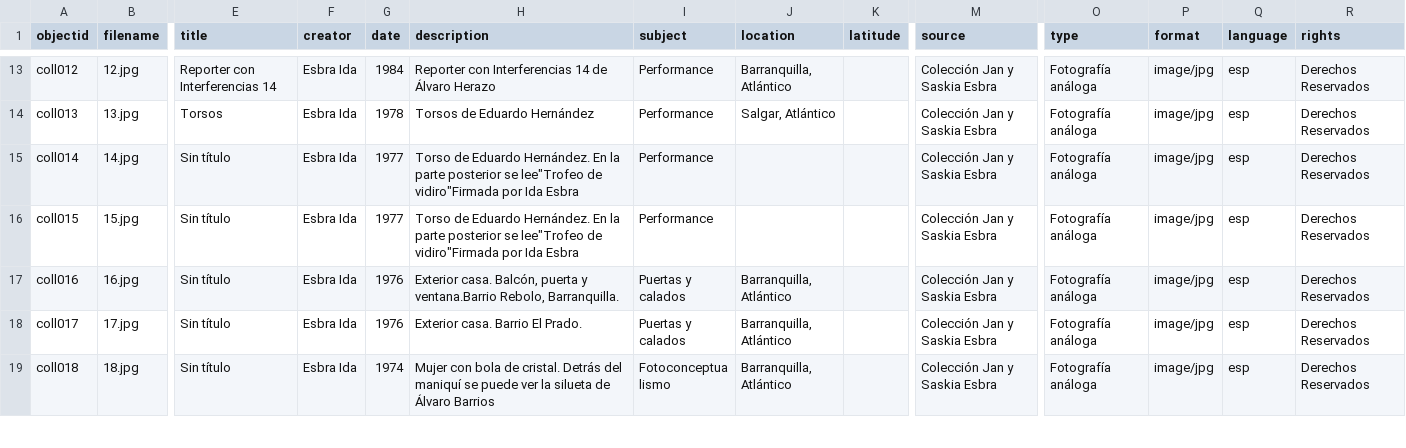
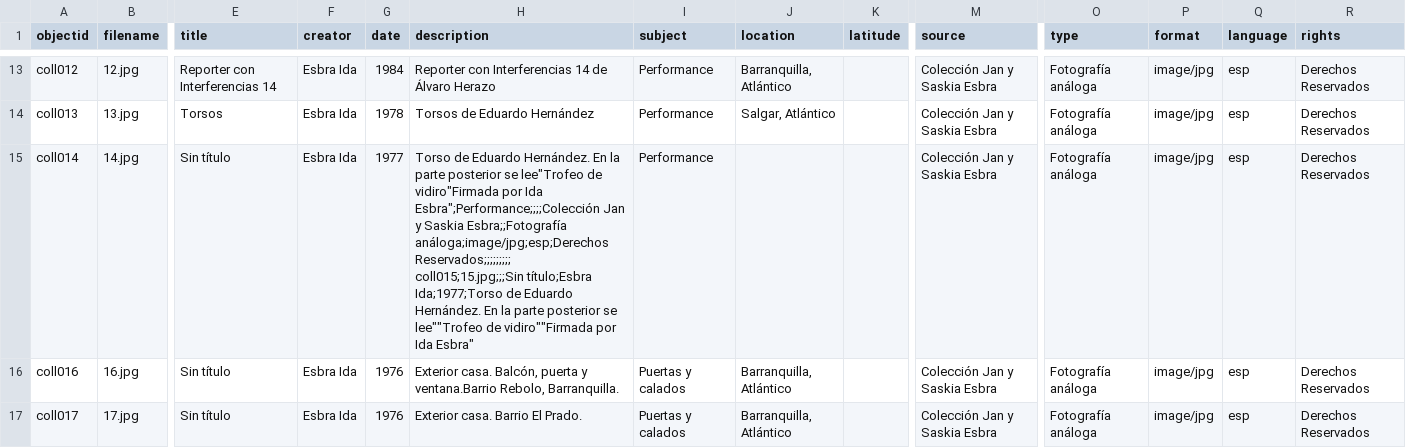
Before and after one commit to lucylopezpa/retrospectiva, a CSV file: _data/metadata-fotos.csv, drawn as a sheet; only a part is shown, gaps mark what is left out; the shorter side is filled out with more unchanged rows; rows hold the shown columns only; ↵ is a line break in a cell; the diff names each change by its address in the sheet, - before the commit and + after, or states it on an @@ line.

Commit message:
Update metadata-fotos.csv

```diff
--- a/_data/metadata-fotos.csv
+++ b/_data/metadata-fotos.csv
-H15 (description): …por Ida Esbra
+H15 (description): …por Ida Esbra";Performance;;;;Colección Jan y Saskia Esbra;;Fotografía análoga;image/jpg;esp;Derechos Reservados;;;;;;;;; ↵ coll015;15.jpg;;;Sin título;Esbra Ida;1977;Torso de Eduardo Hernández. En la parte posterior se lee""Trofeo de vidiro""Firmada por Ida Esbra"
-row 16: coll015 | 15.jpg | Sin título | Esbra Ida | 1977 | Torso de Eduardo Hernández. En la parte posterior se lee"Trofeo de vidiro"Firmada por Ida Esbra | Performance |  |  | Colección Jan y Saskia Esbra | Fotografía análoga | image/jpg | esp | Derechos Reservados
```
